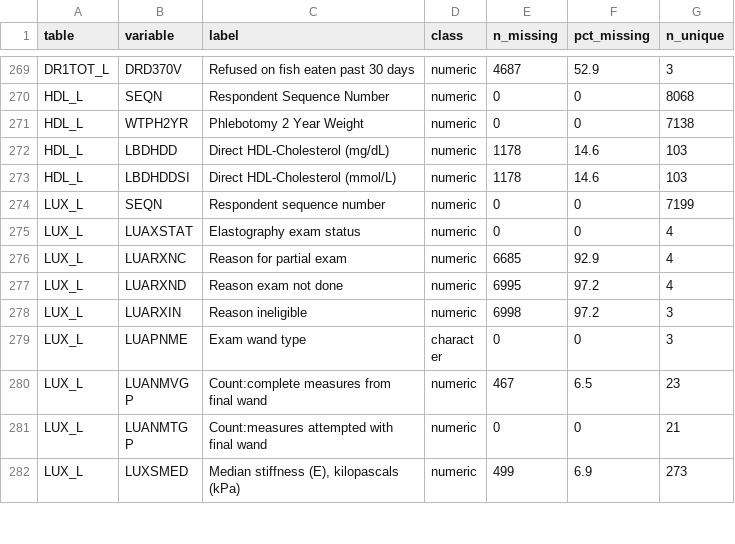
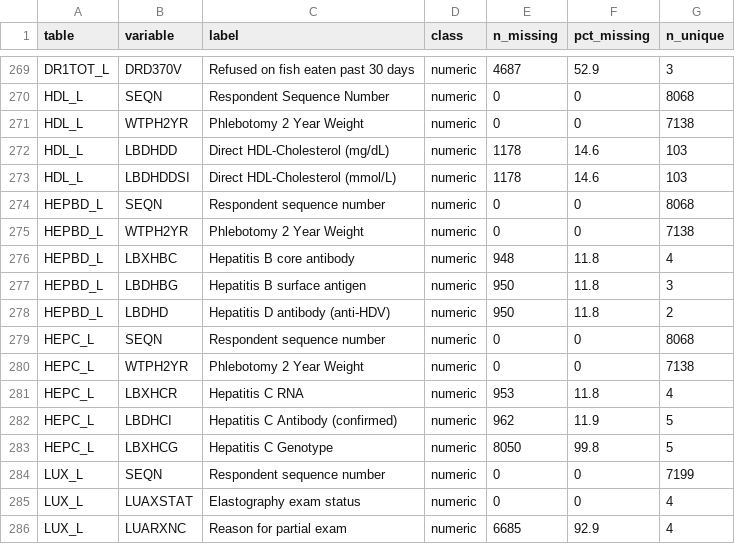
Before and after one commit to ismatnanji/nhanes-liver-fat, a CSV file: output/variable_inventory.csv, drawn as a sheet; only a part is shown, gaps mark what is left out; the shorter side is filled out with more unchanged rows.

Commit message:
Add hepatitis data, exclusion script, and analytic sample

```diff
--- a/output/variable_inventory.csv
+++ b/output/variable_inventory.csv
@@ -273,2 +273,12 @@
 "HDL_L","LBDHDDSI","Direct HDL-Cholesterol (mmol/L)","numeric",1178,14.6,103
+"HEPBD_L","SEQN","Respondent sequence number","numeric",0,0,8068
+"HEPBD_L","WTPH2YR","Phlebotomy 2 Year Weight","numeric",0,0,7138
+"HEPBD_L","LBXHBC","Hepatitis B core antibody","numeric",948,11.8,4
+"HEPBD_L","LBDHBG","Hepatitis B surface antigen","numeric",950,11.8,3
+"HEPBD_L","LBDHD","Hepatitis D antibody (anti-HDV)","numeric",950,11.8,2
+"HEPC_L","SEQN","Respondent sequence number","numeric",0,0,8068
+"HEPC_L","WTPH2YR","Phlebotomy 2 Year Weight","numeric",0,0,7138
+"HEPC_L","LBXHCR","Hepatitis C RNA","numeric",953,11.8,4
+"HEPC_L","LBDHCI","Hepatitis C Antibody (confirmed)","numeric",962,11.9,5
+"HEPC_L","LBXHCG","Hepatitis C Genotype","numeric",8050,99.8,5
 "LUX_L","SEQN","Respondent sequence number","numeric",0,0,7199
```
Also changed, not shown: 9 other files.
